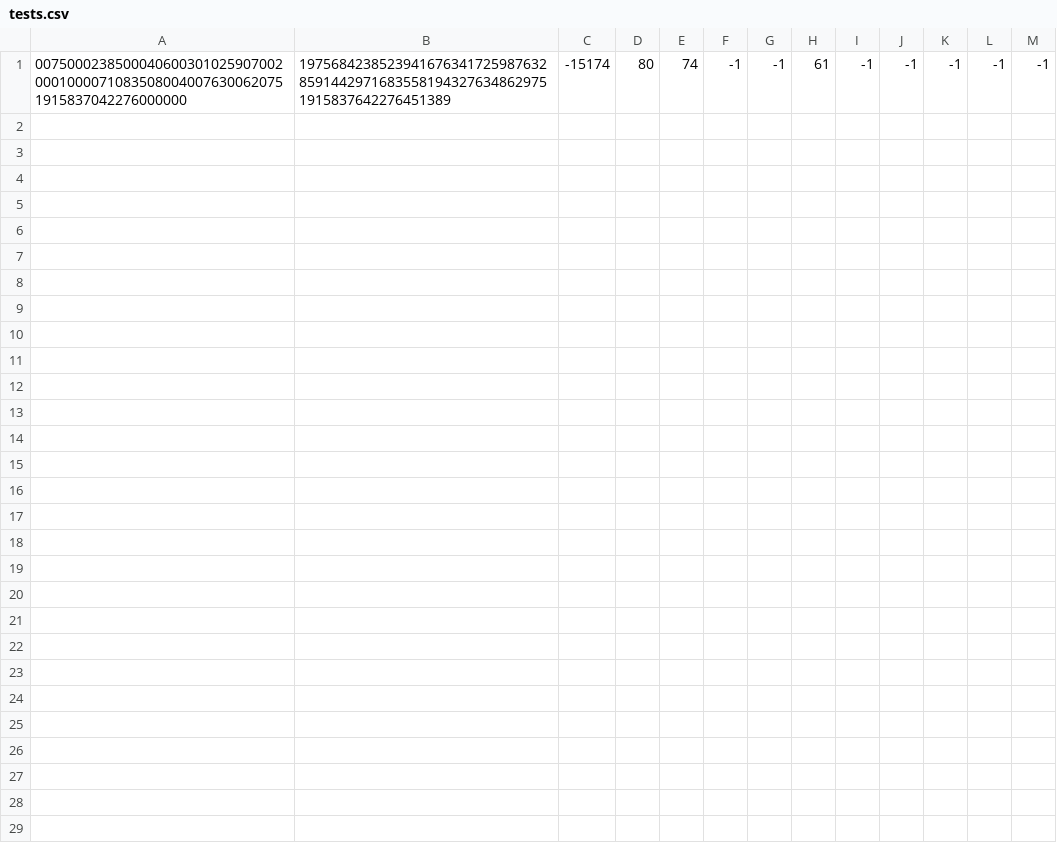
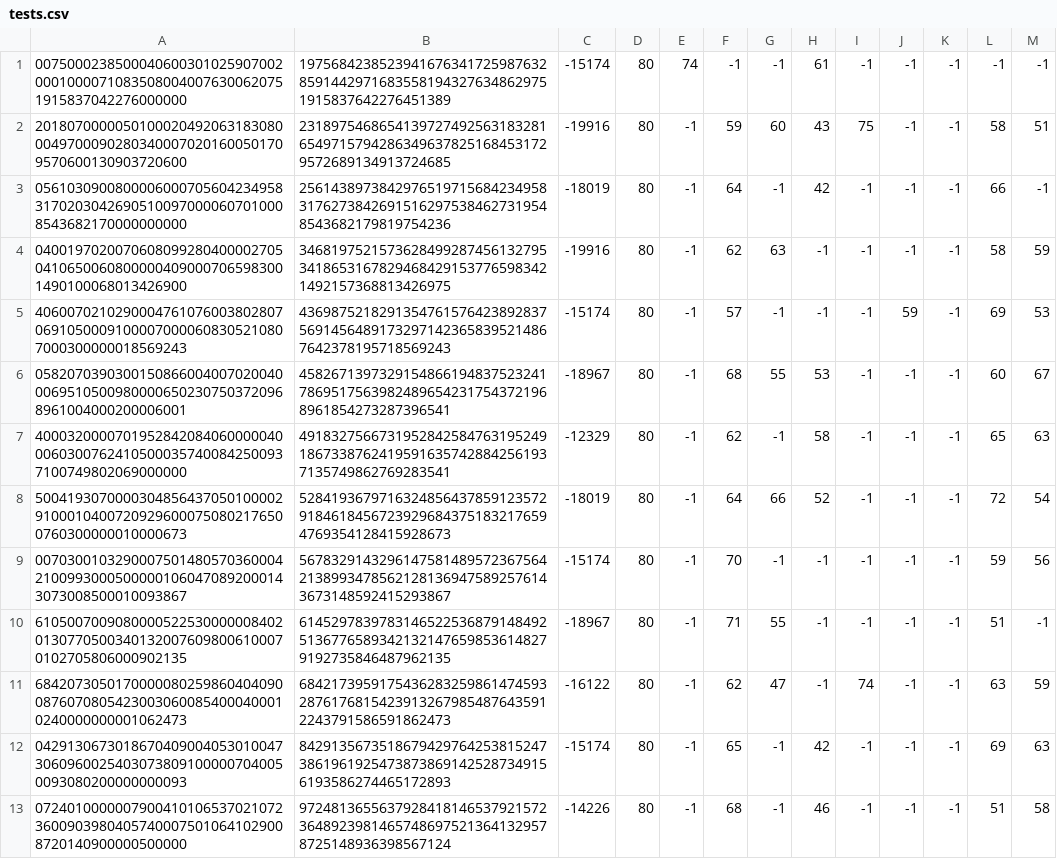
Before and after one commit to Sudokuru/Clearinghouse, a CSV file: data/solved/tests.csv, drawn as a sheet; the diff names each change by its address in the sheet, - before the commit and + after, or states it on an @@ line.

Commit message:
switching it to bun run test

```diff
--- a/data/solved/tests.csv
+++ b/data/solved/tests.csv
+row 2: 201807000005010002049206318308000497000902803400070201600501709570600130903720600 | 231897546865413972749256318328165497157942863496378251684531729572689134913724685 | -19916 | 80 | -1 | 59 | 60 | 43 | 75 | -1 | -1 | 58 | 51
+row 3: 056103090080000600070560423495831702030426905100970000607010008543682170000000000 | 256143897384297651971568423495831762738426915162975384627319548543682179819754236 | -18019 | 80 | -1 | 64 | -1 | 42 | -1 | -1 | -1 | 66 | -1
+row 4: 040019702007060809928040000270504106500608000004090007065983001490100068013426900 | 346819752157362849928745613279534186531678294684291537765983421492157368813426975 | -19916 | 80 | -1 | 62 | 63 | -1 | -1 | -1 | -1 | 58 | 59
+row 5: 406007021029000476107600380280706910500091000070000608305210807000300000018569243 | 436987521829135476157642389283756914564891732971423658395214867642378195718569243 | -15174 | 80 | -1 | 57 | -1 | -1 | -1 | 59 | -1 | 69 | 53
+row 6: 058207039030015086600400702004000695105009800006502307503720968961004000200006001 | 458267139732915486619483752324178695175639824896542317543721968961854273287396541 | -18967 | 80 | -1 | 68 | 55 | 53 | -1 | -1 | -1 | 60 | 67
+row 7: 400032000070195284208406000004000603007624105000357400842500937100749802069000000 | 491832756673195284258476319524918673387624195916357428842561937135749862769283541 | -12329 | 80 | -1 | 62 | -1 | 58 | -1 | -1 | -1 | 65 | 63
+row 8: 500419307000030485643705010000291000104007209296000750802176500760300000010000673 | 528419367971632485643785912357291846184567239296843751832176594769354128415928673 | -18019 | 80 | -1 | 64 | 66 | 52 | -1 | -1 | -1 | 72 | 54
+row 9: 007030010329000750148057036000421009930005000001060470892000143073008500010093867 | 567832914329614758148957236756421389934785621281369475892576143673148592415293867 | -15174 | 80 | -1 | 70 | -1 | -1 | -1 | -1 | -1 | 59 | 56
+row 10: 610500700908000052253000000840201307705003401320076098006100070102705806000902135 | 614529783978314652253687914849251367765893421321476598536148279192735846487962135 | -18967 | 80 | -1 | 71 | 55 | -1 | -1 | -1 | -1 | 51 | -1
+row 11: 684207305017000008025986040409008760708054230030600854000400010240000000001062473 | 684217395917543628325986147459328761768154239132679854876435912243791586591862473 | -16122 | 80 | -1 | 62 | 47 | -1 | 74 | -1 | -1 | 63 | 59
+row 12: 042913067301867040900405301004730609600254030738091000007040050093080200000000093 | 842913567351867942976425381524738619619254738738691425287349156193586274465172893 | -15174 | 80 | -1 | 65 | -1 | 42 | -1 | -1 | -1 | 69 | 63
+row 13: 072401000000790041010653702107236009039804057400075010641029008720140900000500000 | 972481365563792841814653792157236489239814657486975213641329578725148936398567124 | -14226 | 80 | -1 | 68 | -1 | 46 | -1 | -1 | -1 | 51 | 58
```
Also changed, not shown: 1 other file.
